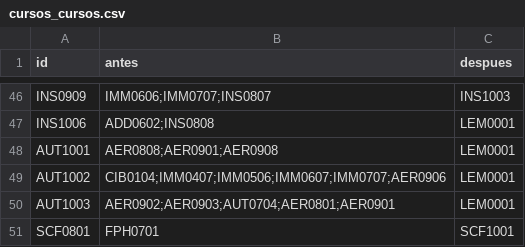
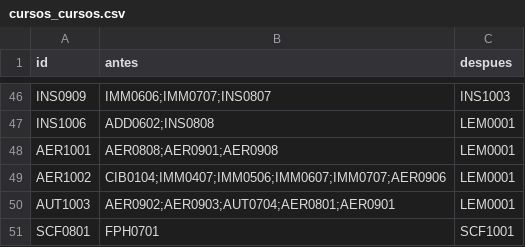
Before and after one commit to EIEM-TEC/CLIE, a CSV file: cursos/cursos_cursos.csv, drawn as a sheet; only a part is shown, gaps mark what is left out.

```diff
--- a/cursos/cursos_cursos.csv
+++ b/cursos/cursos_cursos.csv
@@ -47,4 +47,4 @@ INS0909,IMM0606;IMM0707;INS0807,INS1003
 INS1006,ADD0602;INS0808,LEM0001
-AUT1001,AER0808;AER0901;AER0908,LEM0001
-AUT1002,CIB0104;IMM0407;IMM0506;IMM0607;IMM0707;AER0906,LEM0001
+AER1001,AER0808;AER0901;AER0908,LEM0001
+AER1002,CIB0104;IMM0407;IMM0506;IMM0607;IMM0707;AER0906,LEM0001
 AUT1003,AER0902;AER0903;AUT0704;AER0801;AER0901,LEM0001
```
Also changed, not shown: cursos/cursos_metodo.csv, 5 other files.
